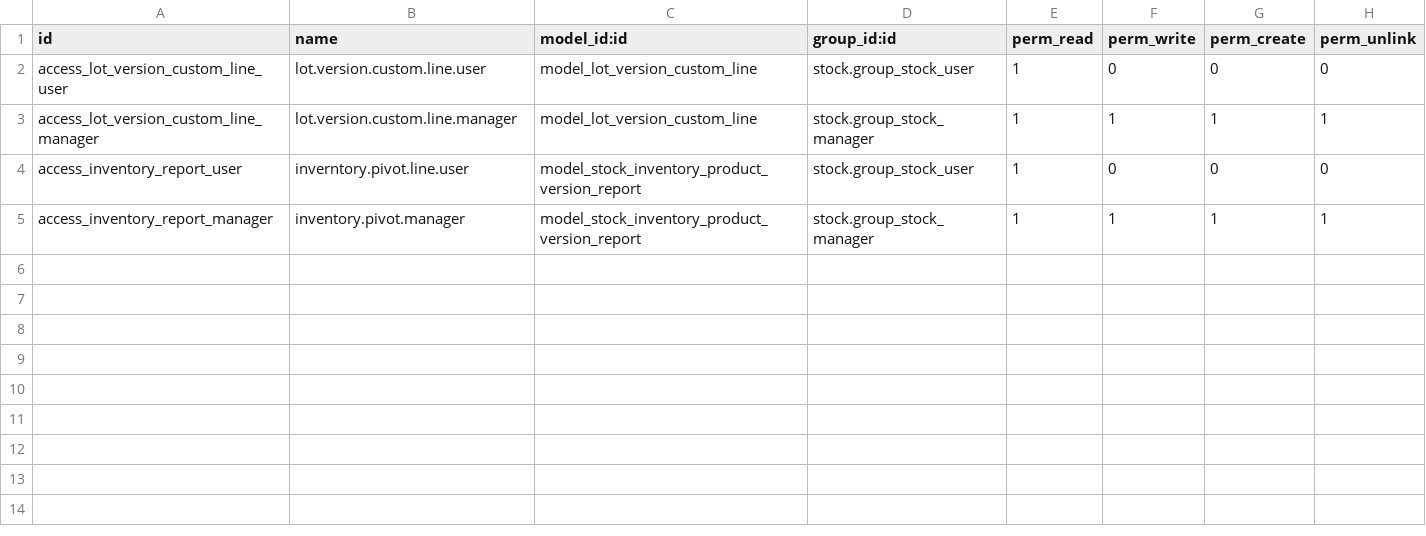
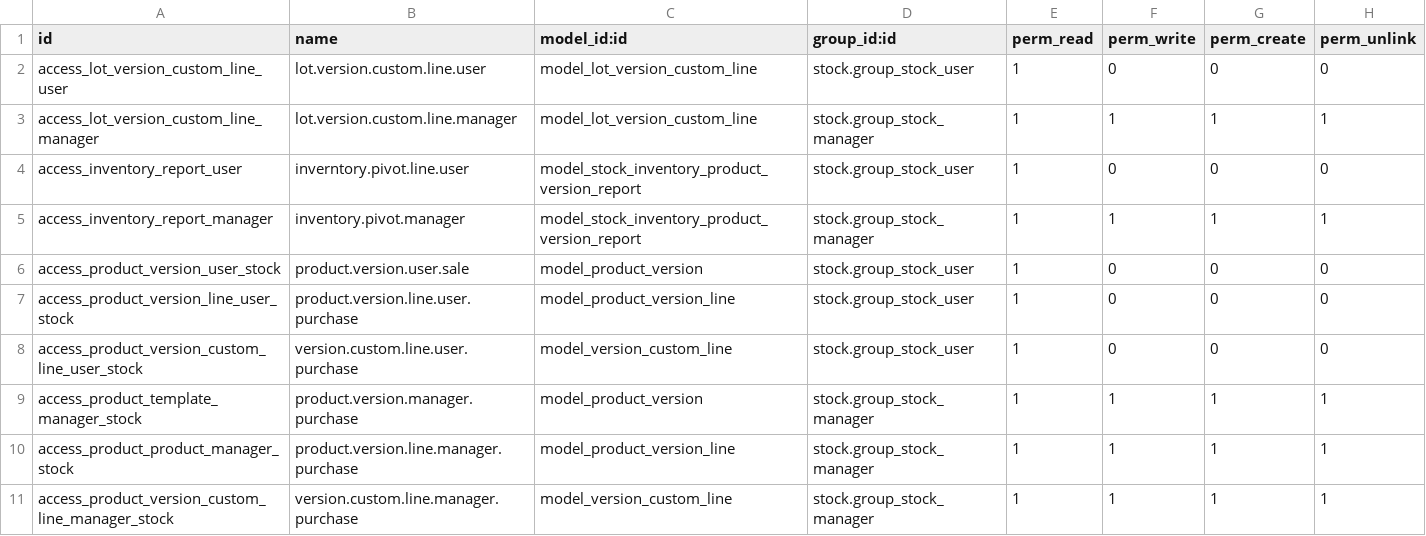
Before and after one commit to avanzosc/mrp-addons, a CSV file: product_variant_custom_stock/security/ir.model.access.csv, drawn as a sheet; the diff names each change by its address in the sheet, - before the commit and + after, or states it on an @@ line.

```diff
--- a/product_variant_custom_stock/security/ir.model.access.csv
+++ b/product_variant_custom_stock/security/ir.model.access.csv
+row 6: access_product_version_user_stock | product.version.user.sale | model_product_version | stock.group_stock_user | 1 | 0 | 0 | 0
+row 7: access_product_version_line_user_stock | product.version.line.user.purchase | model_product_version_line | stock.group_stock_user | 1 | 0 | 0 | 0
+row 8: access_product_version_custom_line_user_stock | version.custom.line.user.purchase | model_version_custom_line | stock.group_stock_user | 1 | 0 | 0 | 0
+row 9: access_product_template_manager_stock | product.version.manager.purchase | model_product_version | stock.group_stock_manager | 1 | 1 | 1 | 1
+row 10: access_product_product_manager_stock | product.version.line.manager.purchase | model_product_version_line | stock.group_stock_manager | 1 | 1 | 1 | 1
+row 11: access_product_version_custom_line_manager_stock | version.custom.line.manager.purchase | model_version_custom_line | stock.group_stock_manager | 1 | 1 | 1 | 1
```
Also changed, not shown: mrp_production_custom_variants_inherited_attributes/security/ir.model.access.csv, product_variant_custom_purchase/security/ir.model.access.csv, 11 other files.
